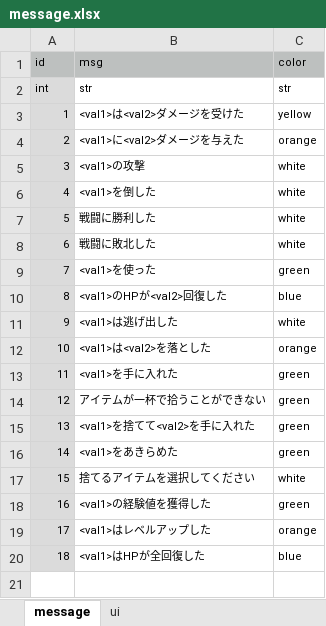
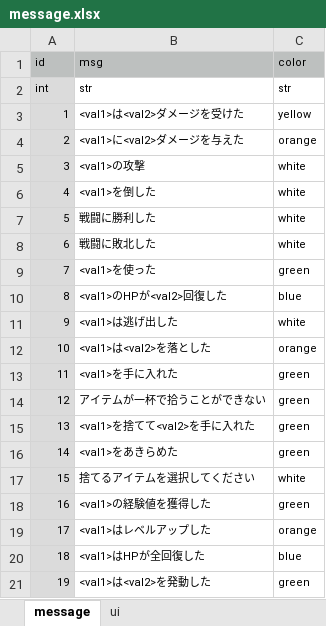
Before and after one commit to syun77/TournRPG, an Excel workbook: docs/message.xlsx, sheet message, drawn as a sheet; values as stored, in another font and other column widths than the file's, no borders; the diff names each change by its address in the sheet, - before the commit and + after, or states it on an @@ line.

```diff
--- a/docs/message.xlsx (sheet message)
+++ b/docs/message.xlsx (sheet message)
+row 21: 19 | <val1>は<val2>を発動した | green
```
Also changed, not shown: sheet ui, 8 other files.
